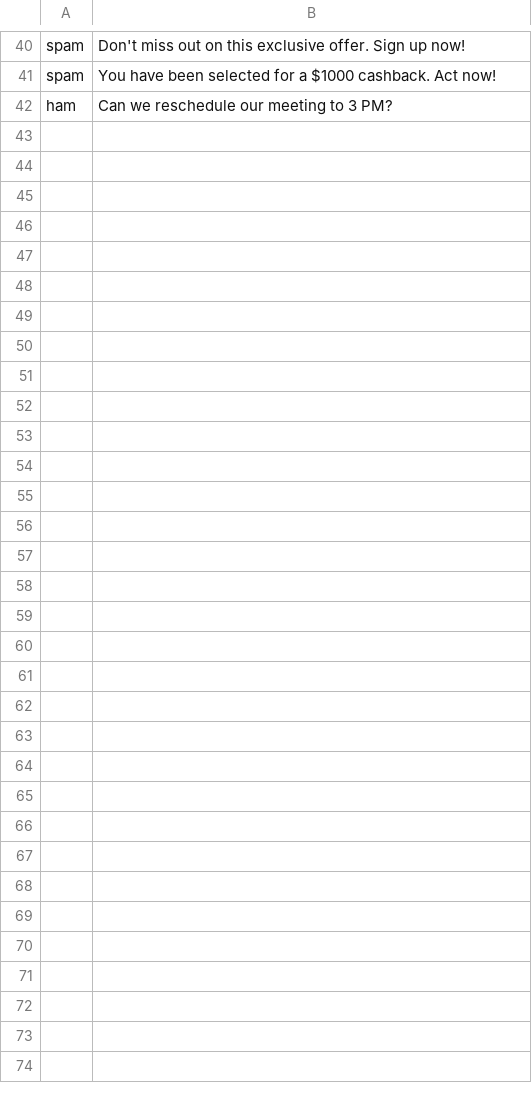
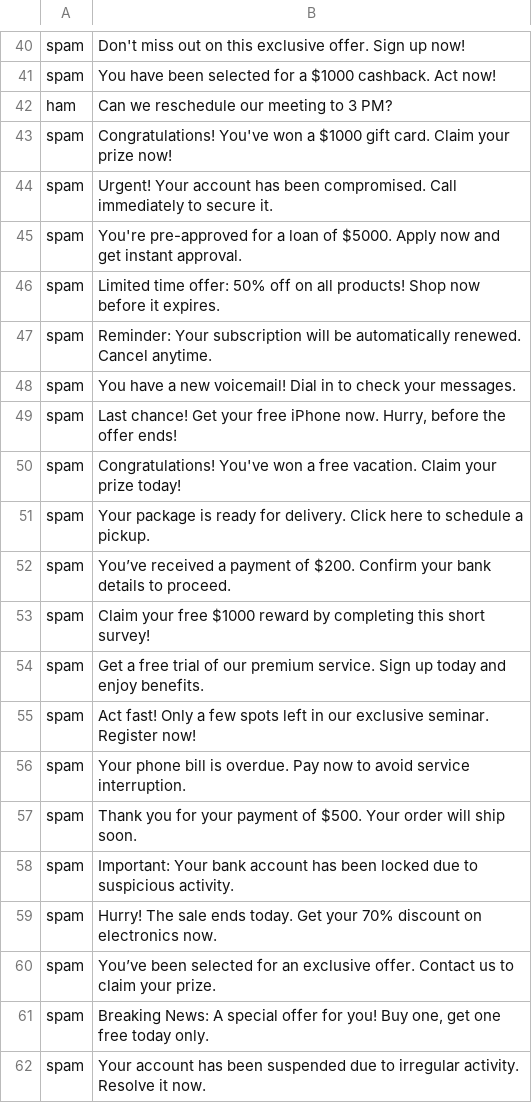
Before and after one commit to 2024111304/CPFinalProject, a CSV file: Spam_SMS_ChatGPT.csv, drawn as a sheet; only a part is shown, gaps mark what is left out; the diff covers the shown part only; the diff names each change by its address in the sheet, - before the commit and + after, or states it on an @@ line.

```diff
--- a/Spam_SMS_ChatGPT.csv
+++ b/Spam_SMS_ChatGPT.csv
+row 43: spam | Congratulations! You've won a $1000 gift card. Claim your prize now!
+row 44: spam | Urgent! Your account has been compromised. Call immediately to secure it.
+row 45: spam | You're pre-approved for a loan of $5000. Apply now and get instant approval.
+row 46: spam | Limited time offer: 50% off on all products! Shop now before it expires.
+row 47: spam | Reminder: Your subscription will be automatically renewed. Cancel anytime.
+row 48: spam | You have a new voicemail! Dial in to check your messages.
+row 49: spam | Last chance! Get your free iPhone now. Hurry, before the offer ends!
+row 50: spam | Congratulations! You've won a free vacation. Claim your prize today!
+row 51: spam | Your package is ready for delivery. Click here to schedule a pickup.
+row 52: spam | You’ve received a payment of $200. Confirm your bank details to proceed.
+row 53: spam | Claim your free $1000 reward by completing this short survey!
+row 54: spam | Get a free trial of our premium service. Sign up today and enjoy benefits.
+row 55: spam | Act fast! Only a few spots left in our exclusive seminar. Register now!
+row 56: spam | Your phone bill is overdue. Pay now to avoid service interruption.
+row 57: spam | Thank you for your payment of $500. Your order will ship soon.
+row 58: spam | Important: Your bank account has been locked due to suspicious activity.
+row 59: spam | Hurry! The sale ends today. Get your 70% discount on electronics now.
+row 60: spam | You’ve been selected for an exclusive offer. Contact us to claim your prize.
+row 61: spam | Breaking News: A special offer for you! Buy one, get one free today only.
+row 62: spam | Your account has been suspended due to irregular activity. Resolve it now.
```
Also changed, not shown: 42 added rows elsewhere in this file, 2 other files.
